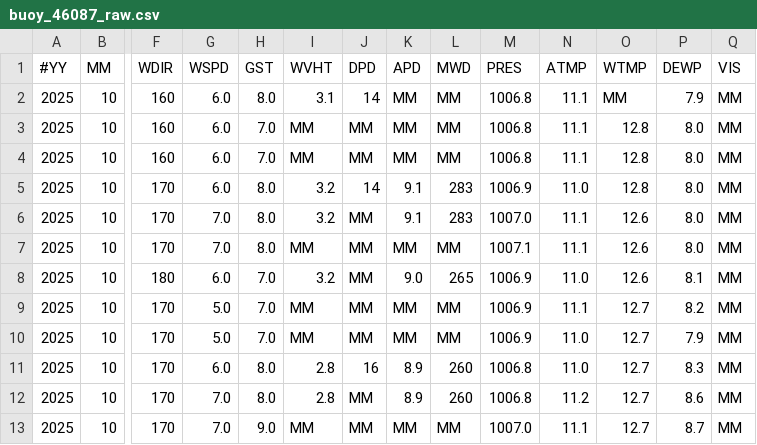
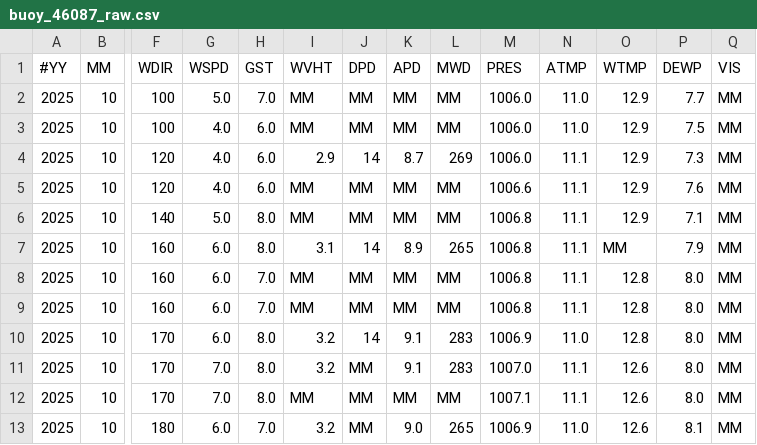
Before and after one commit to GavinScoville/Buoy-Proj, a CSV file: data/raw/buoy_46087_raw.csv, drawn as a sheet; only a part is shown, gaps mark what is left out; the shorter side is filled out with more unchanged rows; addresses are those after the commit; rows hold the shown columns only; the diff names each change by its address in the sheet, - before the commit and + after, or states it on an @@ line.

Commit message:
Auto-update buoy report [skip ci]

```diff
--- a/data/raw/buoy_46087_raw.csv
+++ b/data/raw/buoy_46087_raw.csv
+row 2: 2025 | 10 | 100 | 5.0 | 7.0 | MM | MM | MM | MM | 1006.0 | 11.0 | 12.9 | 7.7 | MM
+row 3: 2025 | 10 | 100 | 4.0 | 6.0 | MM | MM | MM | MM | 1006.0 | 11.0 | 12.9 | 7.5 | MM
+row 4: 2025 | 10 | 120 | 4.0 | 6.0 | 2.9 | 14 | 8.7 | 269 | 1006.0 | 11.1 | 12.9 | 7.3 | MM
+row 5: 2025 | 10 | 120 | 4.0 | 6.0 | MM | MM | MM | MM | 1006.6 | 11.1 | 12.9 | 7.6 | MM
+row 6: 2025 | 10 | 140 | 5.0 | 8.0 | MM | MM | MM | MM | 1006.8 | 11.1 | 12.9 | 7.1 | MM
-K7 (APD): MM
+K7 (APD): 8.9
-L7 (MWD): MM
+L7 (MWD): 265
```
Also changed, not shown: data/historic/buoy_46087_historic.csv, data/historic/buoy_46088_historic.csv, 9 other files.
